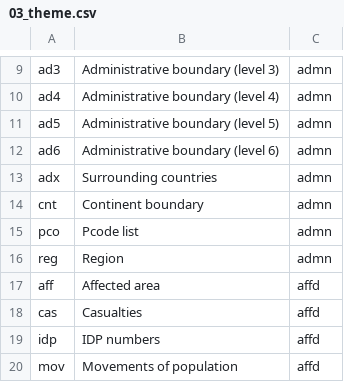
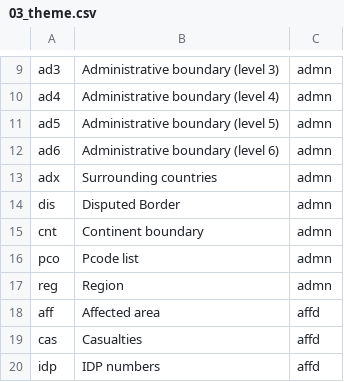
Before and after one commit to mapaction/default-crash-move-folder, a CSV file: 20YYiso3nn/GIS/2_Active_Data/200_data_name_lookup/03_theme.csv, drawn as a sheet; only a part is shown, gaps mark what is left out; the shorter side is filled out with more unchanged rows.

Commit message:
lyr & lyrx updates
Plus adding dis as disputed border

```diff
--- a/20YYiso3nn/GIS/2_Active_Data/200_data_name_lookup/03_theme.csv
+++ b/20YYiso3nn/GIS/2_Active_Data/200_data_name_lookup/03_theme.csv
@@ -13,2 +13,3 @@ ad6,Administrative boundary (level 6),admn
 adx,Surrounding countries,admn
+dis,Disputed Border,admn
 cnt,Continent boundary,admn
```
Also changed, not shown: 4 other files.
